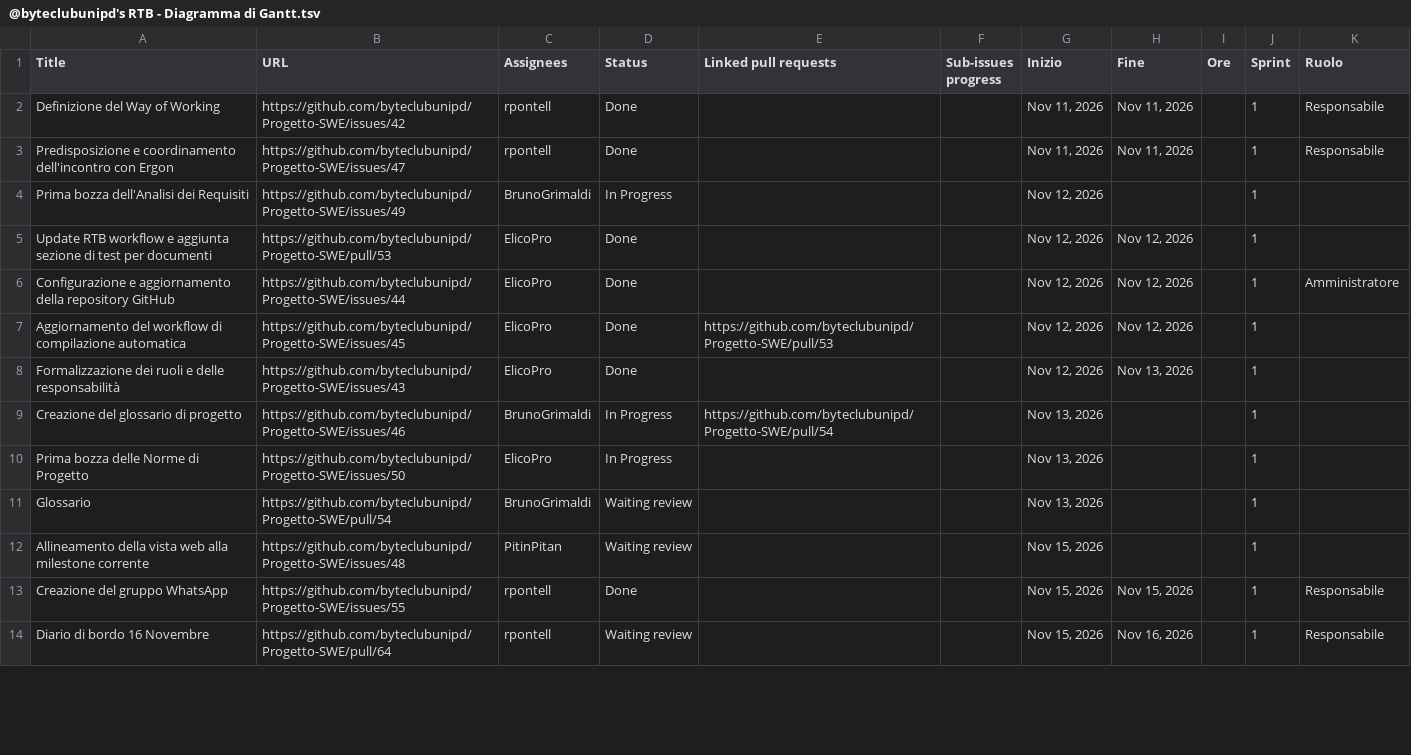
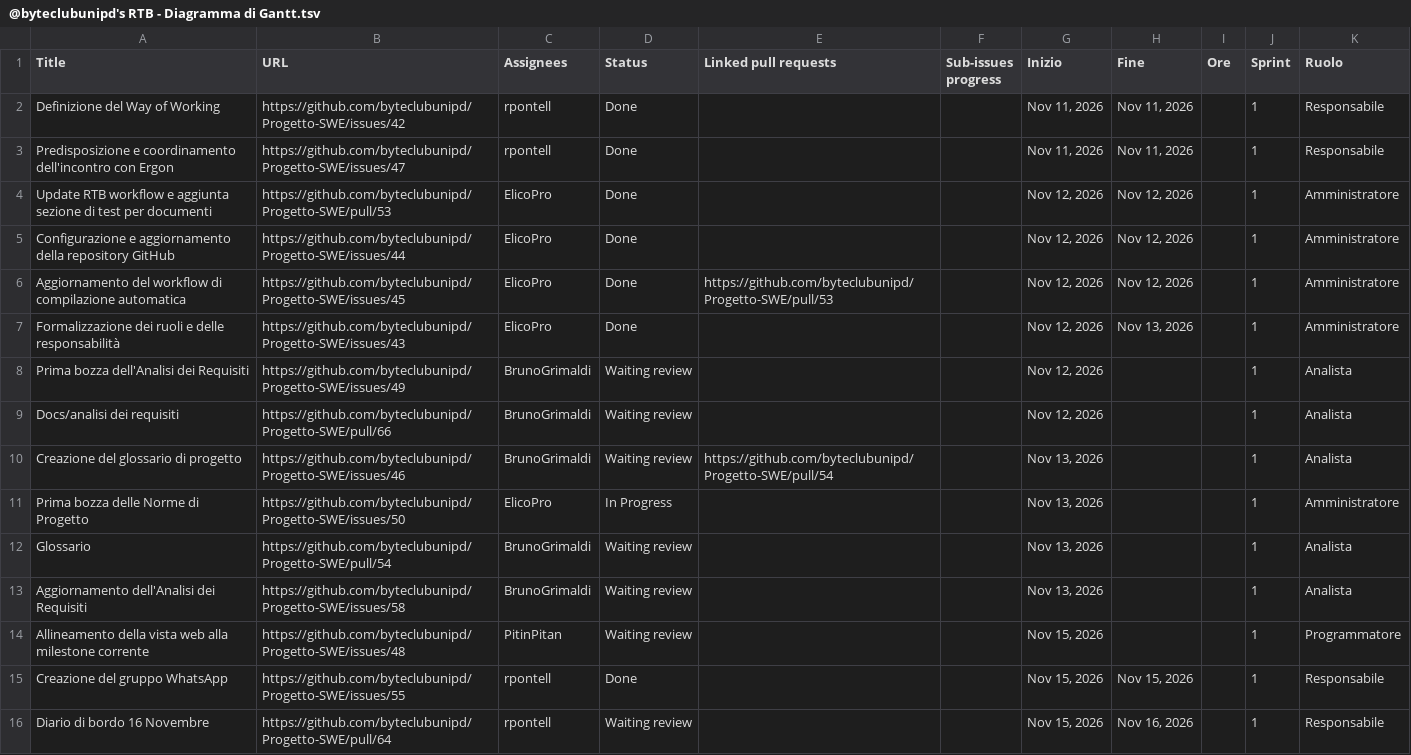
Before and after one commit to byteclubunipd/Progetto-SWE, a TSV file: docs/3_RTB/Documenti_esterni/Piano_di_progetto/@byteclubunipd's RTB - Diagramma di Gantt.tsv, drawn as a sheet; only a part is shown; the diff covers the shown part only.

Commit message:
docs: creazione diagramma grant

```diff
--- a/docs/3_RTB/Documenti_esterni/Piano_di_progetto/@byteclubunipd's RTB - Diagramma di Gantt.tsv
+++ b/docs/3_RTB/Documenti_esterni/Piano_di_progetto/@byteclubunipd's RTB - Diagramma di Gantt.tsv
@@ -3,11 +3,13 @@ Definizione del Way of Working	https://github.com/byteclubunipd/Progetto-SWE/iss
 Predisposizione e coordinamento dell'incontro con Ergon	https://github.com/byteclubunipd/Progetto-SWE/issues/47	rpontell	Done			Nov 11, 2026	Nov 11, 2026		1	Responsabile
-Prima bozza dell'Analisi dei Requisiti	https://github.com/byteclubunipd/Progetto-SWE/issues/49	BrunoGrimaldi	In Progress			Nov 12, 2026			1	
-Update RTB workflow e aggiunta sezione di test per documenti	https://github.com/byteclubunipd/Progetto-SWE/pull/53	ElicoPro	Done			Nov 12, 2026	Nov 12, 2026		1	
+Update RTB workflow e aggiunta sezione di test per documenti	https://github.com/byteclubunipd/Progetto-SWE/pull/53	ElicoPro	Done			Nov 12, 2026	Nov 12, 2026		1	Amministratore
 Configurazione e aggiornamento della repository GitHub	https://github.com/byteclubunipd/Progetto-SWE/issues/44	ElicoPro	Done			Nov 12, 2026	Nov 12, 2026		1	Amministratore
-Aggiornamento del workflow di compilazione automatica	https://github.com/byteclubunipd/Progetto-SWE/issues/45	ElicoPro	Done	https://github.com/byteclubunipd/Progetto-SWE/pull/53		Nov 12, 2026	Nov 12, 2026		1	
-Formalizzazione dei ruoli e delle responsabilità	https://github.com/byteclubunipd/Progetto-SWE/issues/43	ElicoPro	Done			Nov 12, 2026	Nov 13, 2026		1	
-Creazione del glossario di progetto	https://github.com/byteclubunipd/Progetto-SWE/issues/46	BrunoGrimaldi	In Progress	https://github.com/byteclubunipd/Progetto-SWE/pull/54		Nov 13, 2026			1	
-Prima bozza delle Norme di Progetto	https://github.com/byteclubunipd/Progetto-SWE/issues/50	ElicoPro	In Progress			Nov 13, 2026			1	
-Glossario	https://github.com/byteclubunipd/Progetto-SWE/pull/54	BrunoGrimaldi	Waiting review			Nov 13, 2026			1	
-Allineamento della vista web alla milestone corrente	https://github.com/byteclubunipd/Progetto-SWE/issues/48	PitinPitan	Waiting review			Nov 15, 2026			1	
+Aggiornamento del workflow di compilazione automatica	https://github.com/byteclubunipd/Progetto-SWE/issues/45	ElicoPro	Done	https://github.com/byteclubunipd/Progetto-SWE/pull/53		Nov 12, 2026	Nov 12, 2026		1	Amministratore
+Formalizzazione dei ruoli e delle responsabilità	https://github.com/byteclubunipd/Progetto-SWE/issues/43	ElicoPro	Done			Nov 12, 2026	Nov 13, 2026		1	Amministratore
+Prima bozza dell'Analisi dei Requisiti	https://github.com/byteclubunipd/Progetto-SWE/issues/49	BrunoGrimaldi	Waiting review			Nov 12, 2026			1	Analista
+Docs/analisi dei requisiti	https://github.com/byteclubunipd/Progetto-SWE/pull/66	BrunoGrimaldi	Waiting review			Nov 12, 2026			1	Analista
+Creazione del glossario di progetto	https://github.com/byteclubunipd/Progetto-SWE/issues/46	BrunoGrimaldi	Waiting review	https://github.com/byteclubunipd/Progetto-SWE/pull/54		Nov 13, 2026			1	Analista
+Prima bozza delle Norme di Progetto	https://github.com/byteclubunipd/Progetto-SWE/issues/50	ElicoPro	In Progress			Nov 13, 2026			1	Amministratore
+Glossario	https://github.com/byteclubunipd/Progetto-SWE/pull/54	BrunoGrimaldi	Waiting review			Nov 13, 2026			1	Analista
+Aggiornamento dell'Analisi dei Requisiti	https://github.com/byteclubunipd/Progetto-SWE/issues/58	BrunoGrimaldi	Waiting review			Nov 13, 2026			1	Analista
+Allineamento della vista web alla milestone corrente	https://github.com/byteclubunipd/Progetto-SWE/issues/48	PitinPitan	Waiting review			Nov 15, 2026			1	Programmatore
 Creazione del gruppo WhatsApp	https://github.com/byteclubunipd/Progetto-SWE/issues/55	rpontell	Done			Nov 15, 2026	Nov 15, 2026		1	Responsabile
```
Also changed, not shown: 1 removed row and 8 edited cells elsewhere in this file, 4 other files.
